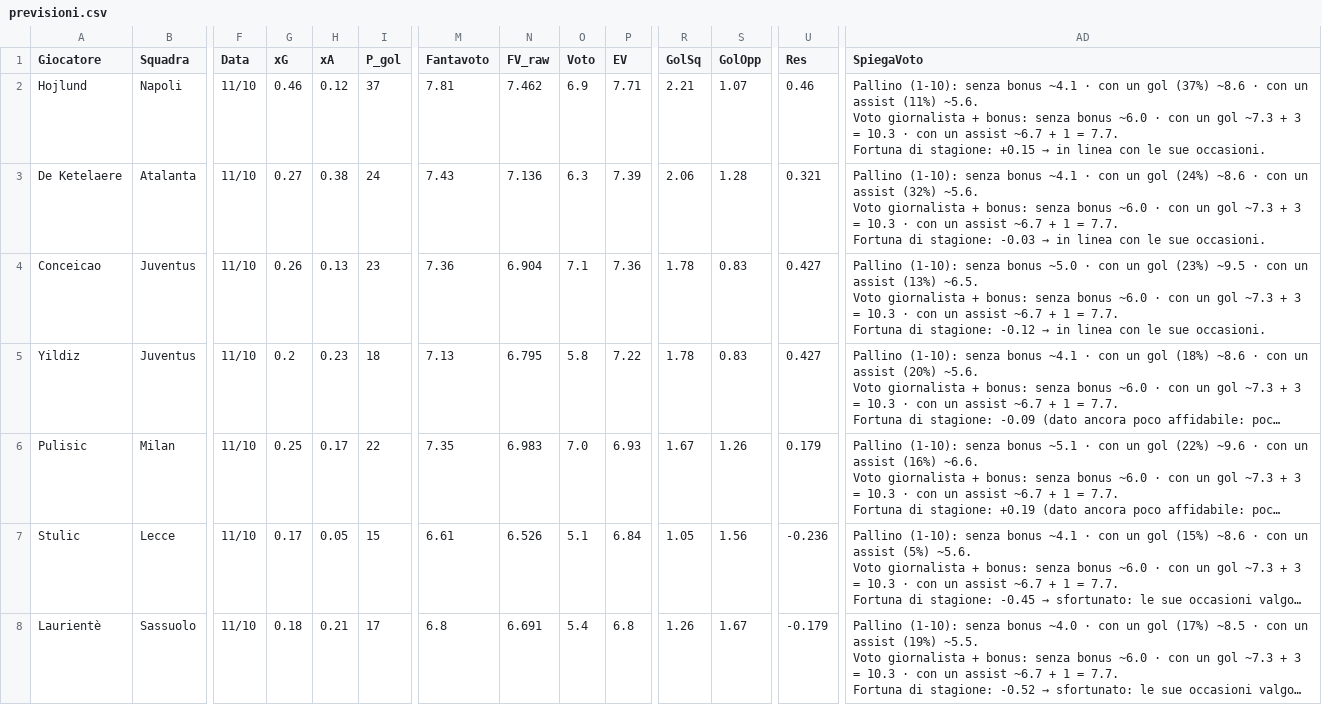
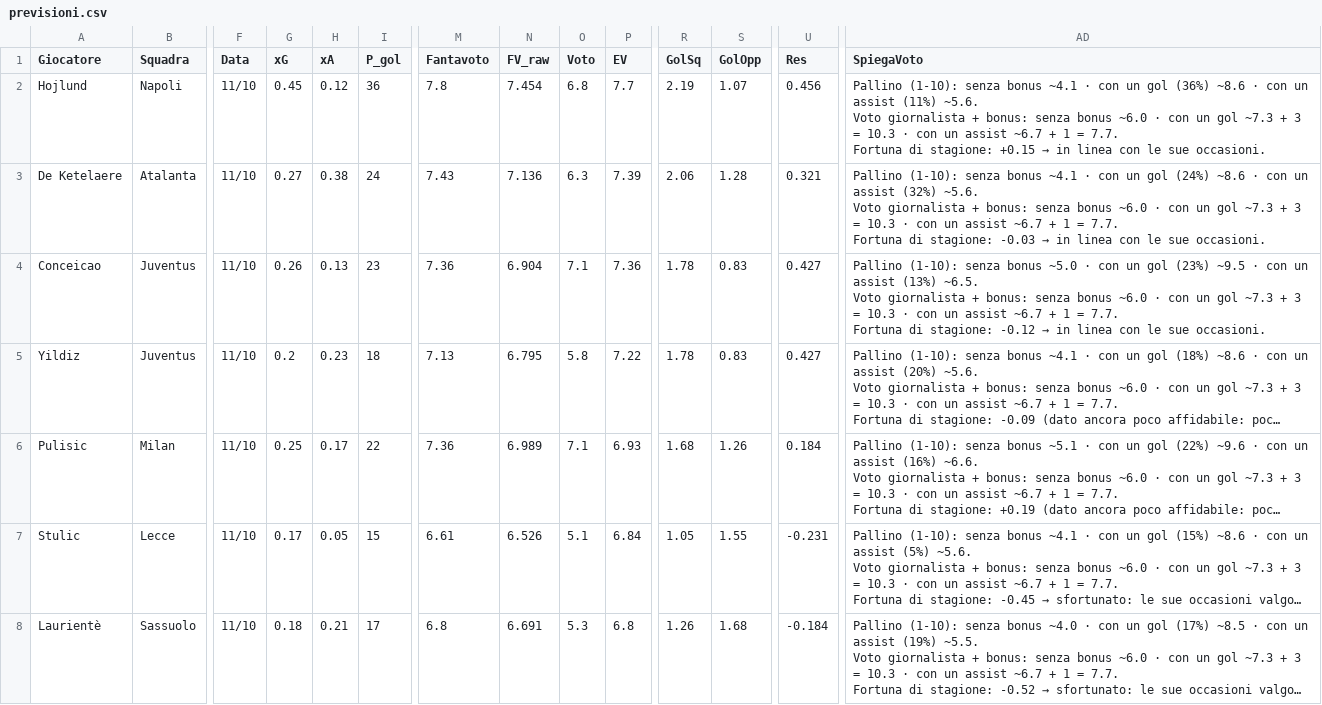
Before and after one commit to dramaticsquare/fanta-predictor, a CSV file: docs/previsioni.csv, drawn as a sheet; only a part is shown, gaps mark what is left out; long unchanged cells end in …; the diff covers the shown part only; the diff names each change by its address in the sheet, - before the commit and + after, or states it on an @@ line.

Commit message:
aggiornamento previsioni

```diff
--- a/docs/previsioni.csv
+++ b/docs/previsioni.csv
-G2 (xG): 0.46
+G2 (xG): 0.45
-I2 (P_gol): 37
+I2 (P_gol): 36
-M2 (Fantavoto): 7.81
+M2 (Fantavoto): 7.8
-N2 (FV_raw): 7.462
+N2 (FV_raw): 7.454
-O2 (Voto): 6.9
+O2 (Voto): 6.8
-P2 (EV): 7.71
+P2 (EV): 7.7
-R2 (GolSq): 2.21
+R2 (GolSq): 2.19
-U2 (Res): 0.46
+U2 (Res): 0.456
-AD2 (SpiegaVoto): …un gol (37%) ~8.6 ·…
+AD2 (SpiegaVoto): …un gol (36%) ~8.6 ·…
-M6 (Fantavoto): 7.35
+M6 (Fantavoto): 7.36
-N6 (FV_raw): 6.983
+N6 (FV_raw): 6.989
-O6 (Voto): 7.0
+O6 (Voto): 7.1
-R6 (GolSq): 1.67
+R6 (GolSq): 1.68
-U6 (Res): 0.179
+U6 (Res): 0.184
-S7 (GolOpp): 1.56
+S7 (GolOpp): 1.55
-U7 (Res): -0.236
+U7 (Res): -0.231
-O8 (Voto): 5.4
+O8 (Voto): 5.3
-S8 (GolOpp): 1.67
+S8 (GolOpp): 1.68
-U8 (Res): -0.179
+U8 (Res): -0.184
```
Also changed, not shown: 41 edited cells elsewhere in this file, storico/G06.csv, 3 other files.
